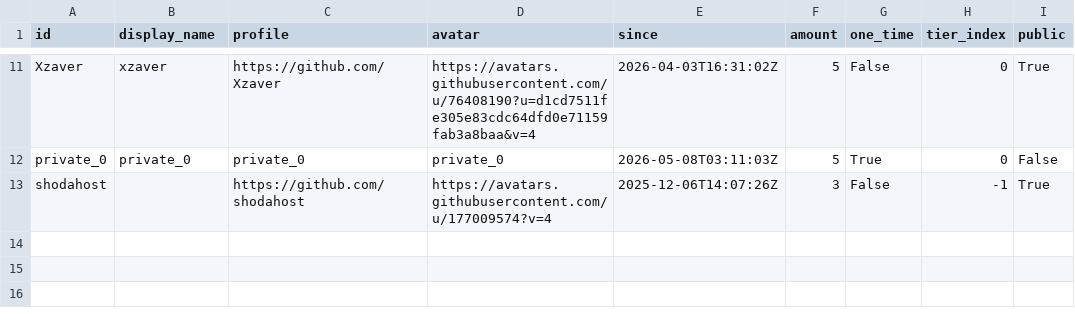
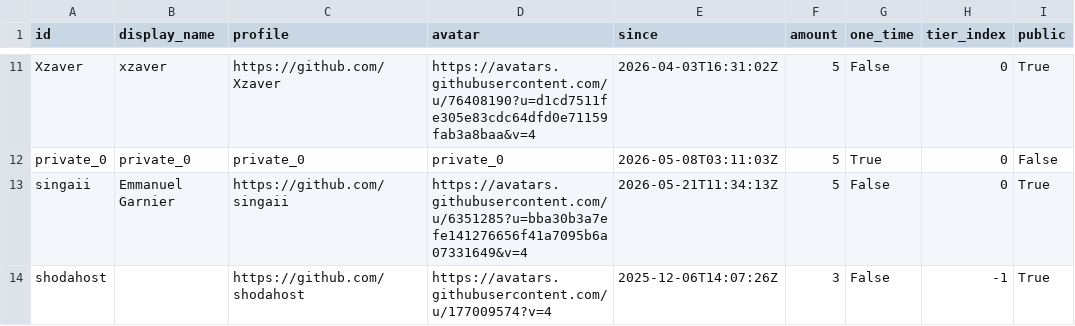
Before and after one commit to ucupumar/ucupaint-wiki, a CSV file: data/sponsors.csv, drawn as a sheet; only a part is shown, gaps mark what is left out; the diff names each change by its address in the sheet, - before the commit and + after, or states it on an @@ line.

```diff
--- a/data/sponsors.csv
+++ b/data/sponsors.csv
+row 13: singaii | Emmanuel Garnier | https://github.com/singaii | https://avatars.githubusercontent.com/u/6351285?u=bba30b3a7efe141276656f41a7095b6a07331649&v=4 | 2026-05-21T11:34:13Z | 5 | False | 0 | True
```
Also changed, not shown: 2 other files.
